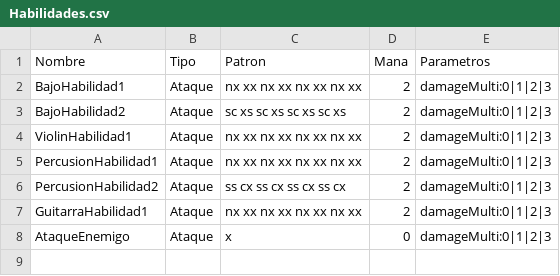
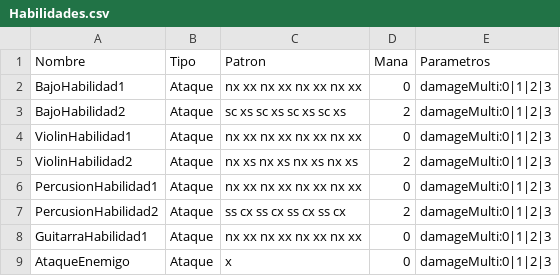
Before and after one commit to anaysc/Juego-INF334, a CSV file: Assets/Data/Habilidades/Habilidades.csv, drawn as a sheet; addresses are those after the commit; the diff names each change by its address in the sheet, - before the commit and + after, or states it on an @@ line.

Commit message:
Añadida habilidad2 violin eliminado gasto de mana habilidades 1

```diff
--- a/Assets/Data/Habilidades/Habilidades.csv
+++ b/Assets/Data/Habilidades/Habilidades.csv
-D2 (Mana): 2
+D2 (Mana): 0
-D4 (Mana): 2
+D4 (Mana): 0
+row 5: ViolinHabilidad2 | Ataque | nx xs nx xs nx xs nx xs | 2 | damageMulti:0|1|2|3
-D6 (Mana): 2
+D6 (Mana): 0
-D8 (Mana): 2
+D8 (Mana): 0
```
Also changed, not shown: 1 other file.
